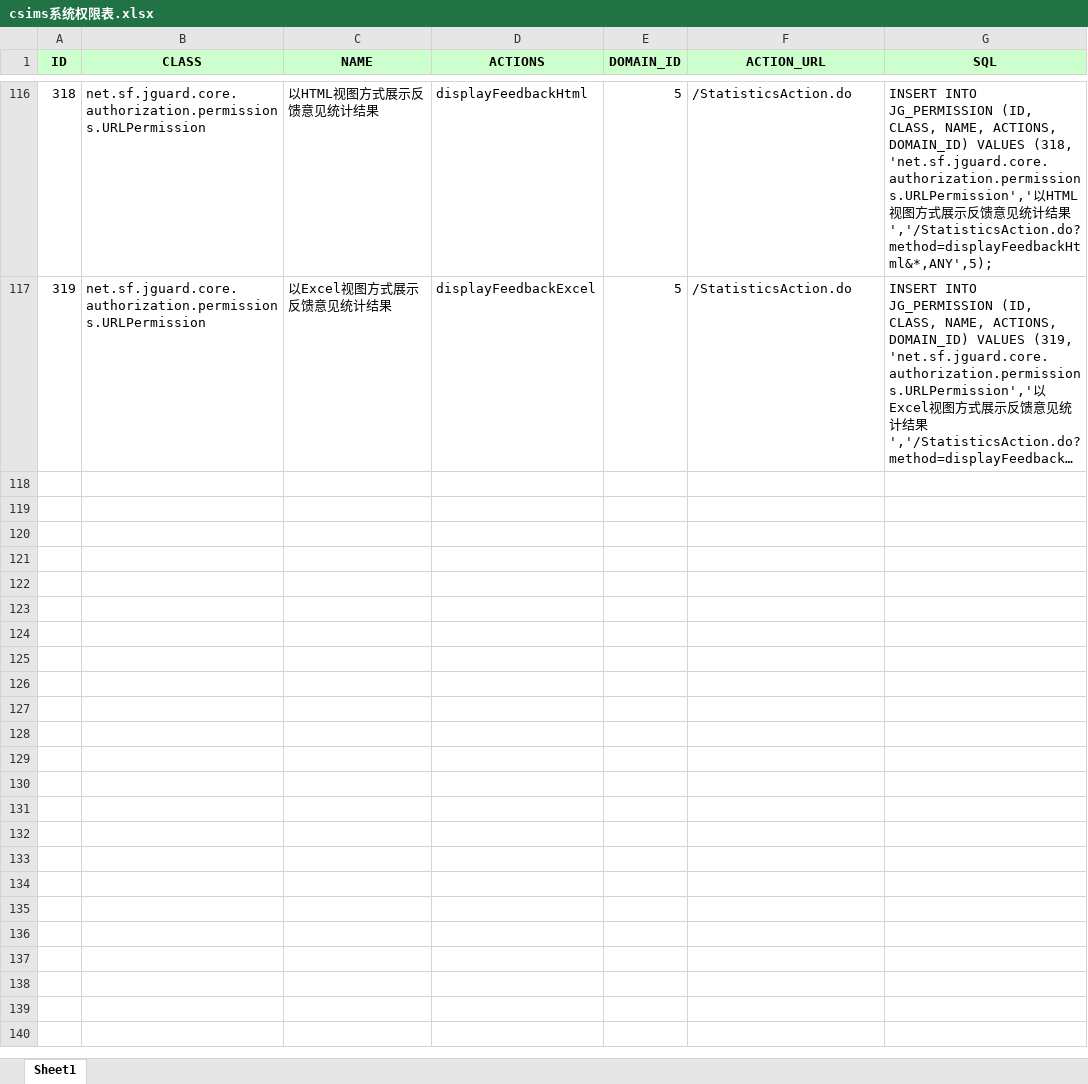
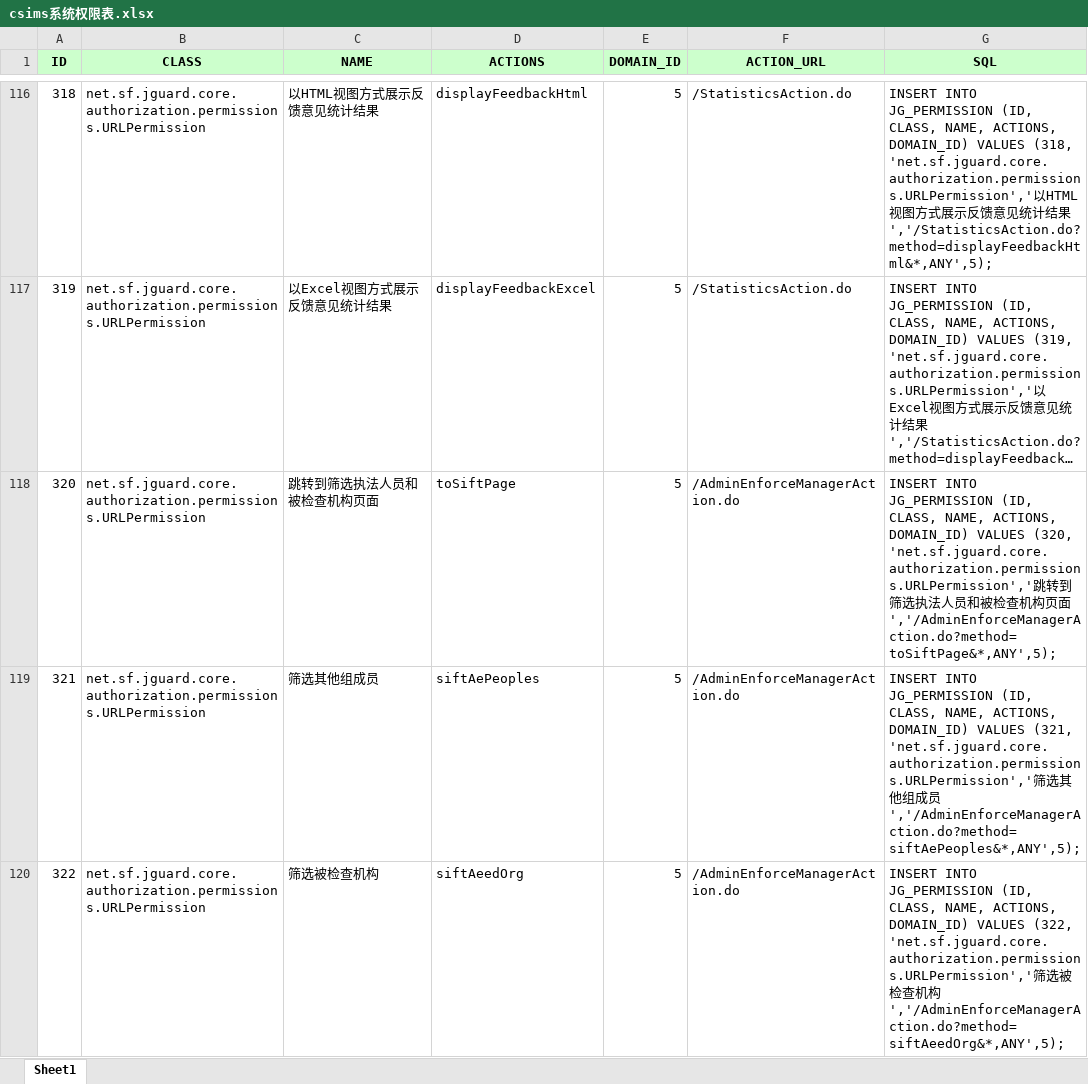
Before and after one commit to gspandy/csims, an Excel workbook: sql/excel/csims系统权限表.xlsx, sheet Sheet1, drawn as a sheet; only a part is shown, gaps mark what is left out; long unchanged cells end in …; values as stored, in another font and other column widths than the file's, no borders; the diff covers the shown part only; the diff names each change by its address in the sheet, - before the commit and + after, or states it on an @@ line.

```diff
--- a/sql/excel/csims系统权限表.xlsx (sheet Sheet1)
+++ b/sql/excel/csims系统权限表.xlsx (sheet Sheet1)
+row 118: 320 | net.sf.jguard.core.authorization.permissions.URLPermission | 跳转到筛选执法人员和被检查机构页面 | toSiftPage | 5 | /AdminEnforceManagerAction.do | INSERT INTO JG_PERMISSION (ID, CLASS, NAME, ACTIONS, DOMAIN_ID) VALUES (320, 'net.sf.jguard.core.authorization.permissions.URLPermission','跳转到筛选执法人员和被检查机构页面','/AdminEnforceManagerAction.do?method=toSiftPage&*,ANY',5);
+row 119: 321 | net.sf.jguard.core.authorization.permissions.URLPermission | 筛选其他组成员 | siftAePeoples | 5 | /AdminEnforceManagerAction.do | INSERT INTO JG_PERMISSION (ID, CLASS, NAME, ACTIONS, DOMAIN_ID) VALUES (321, 'net.sf.jguard.core.authorization.permissions.URLPermission','筛选其他组成员','/AdminEnforceManagerAction.do?method=siftAePeoples&*,ANY',5);
+row 120: 322 | net.sf.jguard.core.authorization.permissions.URLPermission | 筛选被检查机构 | siftAeedOrg | 5 | /AdminEnforceManagerAction.do | INSERT INTO JG_PERMISSION (ID, CLASS, NAME, ACTIONS, DOMAIN_ID) VALUES (322, 'net.sf.jguard.core.authorization.permissions.URLPermission','筛选被检查机构','/AdminEnforceManagerAction.do?method=siftAeedOrg&*,ANY',5);
```
Also changed, not shown: 6 added rows elsewhere in this sheet, 2 other files.
